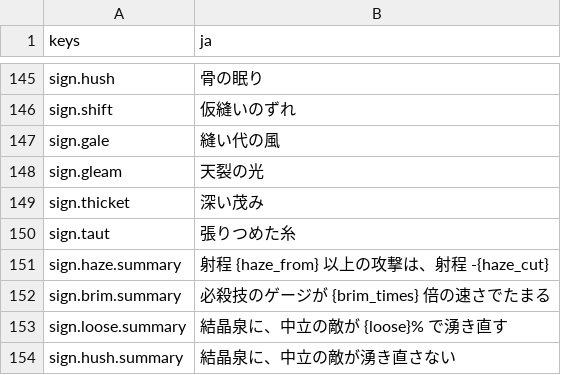
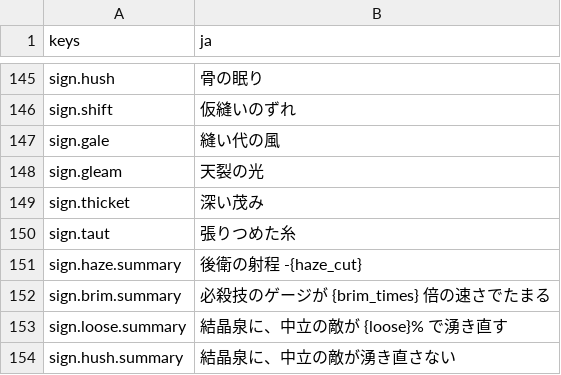
Before and after one commit to mattyan1053/pj-legion, a CSV file: game/text/names.csv, drawn as a sheet; only a part is shown, gaps mark what is left out.

```diff
--- a/game/text/names.csv
+++ b/game/text/names.csv
@@ -150,3 +150,3 @@ sign.thicket,深い茂み
 sign.taut,張りつめた糸
-sign.haze.summary,射程 {haze_from} 以上の攻撃は、射程 -{haze_cut}
+sign.haze.summary,後衛の射程 -{haze_cut}
 sign.brim.summary,必殺技のゲージが {brim_times} 倍の速さでたまる
```
Also changed, not shown: 4 other files.
